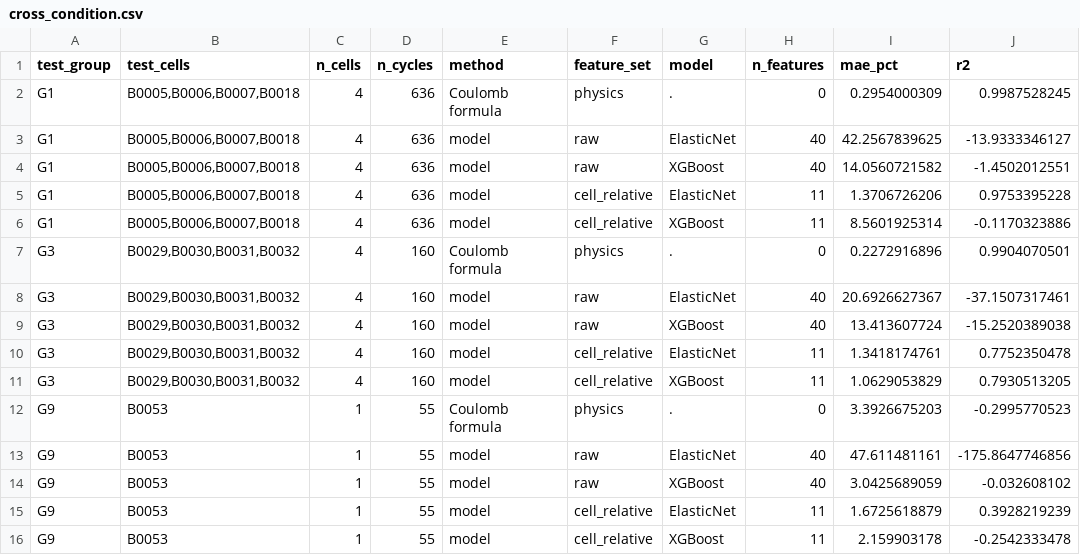
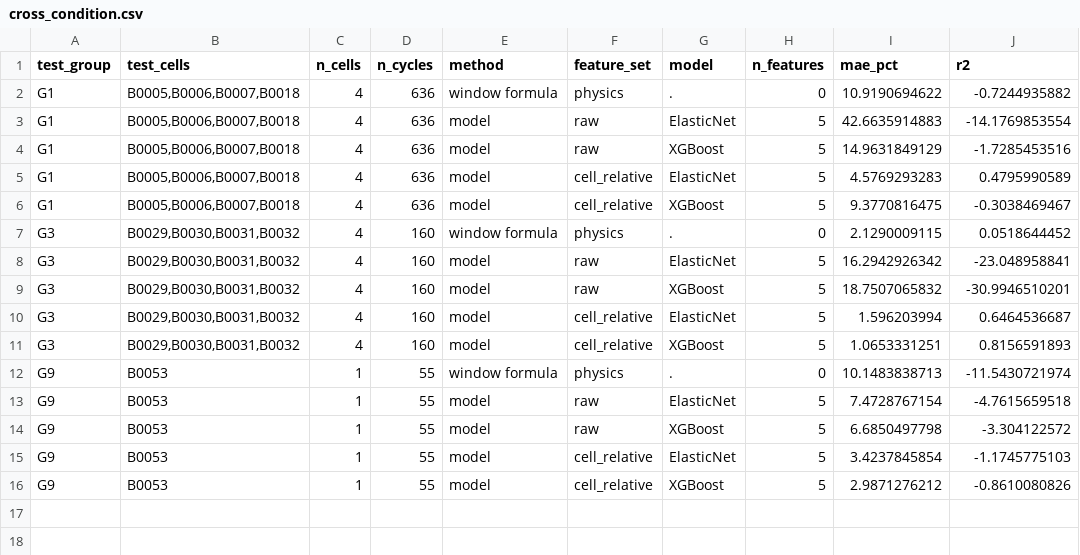
Before and after one commit to atul-upadhyay-7/SGE, a CSV file: data/processed/experiments/cross_condition.csv, drawn as a sheet.

Commit message:
Score SOH models on the partial window, not against the full-discharge formula

```diff
--- a/data/processed/experiments/cross_condition.csv
+++ b/data/processed/experiments/cross_condition.csv
@@ -1,16 +1,16 @@
 test_group,test_cells,n_cells,n_cycles,method,feature_set,model,n_features,mae_pct,r2
-G1,"B0005,B0006,B0007,B0018",4,636,Coulomb formula,physics,.,0,0.2954000309,0.9987528245
-G1,"B0005,B0006,B0007,B0018",4,636,model,raw,ElasticNet,40,42.2567839625,-13.9333346127
-G1,"B0005,B0006,B0007,B0018",4,636,model,raw,XGBoost,40,14.0560721582,-1.4502012551
-G1,"B0005,B0006,B0007,B0018",4,636,model,cell_relative,ElasticNet,11,1.3706726206,0.9753395228
-G1,"B0005,B0006,B0007,B0018",4,636,model,cell_relative,XGBoost,11,8.5601925314,-0.1170323886
-G3,"B0029,B0030,B0031,B0032",4,160,Coulomb formula,physics,.,0,0.2272916896,0.9904070501
-G3,"B0029,B0030,B0031,B0032",4,160,model,raw,ElasticNet,40,20.6926627367,-37.1507317461
-G3,"B0029,B0030,B0031,B0032",4,160,model,raw,XGBoost,40,13.413607724,-15.2520389038
-G3,"B0029,B0030,B0031,B0032",4,160,model,cell_relative,ElasticNet,11,1.3418174761,0.7752350478
-G3,"B0029,B0030,B0031,B0032",4,160,model,cell_relative,XGBoost,11,1.0629053829,0.7930513205
-G9,B0053,1,55,Coulomb formula,physics,.,0,3.3926675203,-0.2995770523
-G9,B0053,1,55,model,raw,ElasticNet,40,47.611481161,-175.8647746856
-G9,B0053,1,55,model,raw,XGBoost,40,3.0425689059,-0.032608102
-G9,B0053,1,55,model,cell_relative,ElasticNet,11,1.6725618879,0.3928219239
-G9,B0053,1,55,model,cell_relative,XGBoost,11,2.159903178,-0.2542333478
+G1,"B0005,B0006,B0007,B0018",4,636,window formula,physics,.,0,10.9190694622,-0.7244935882
+G1,"B0005,B0006,B0007,B0018",4,636,model,raw,ElasticNet,5,42.6635914883,-14.1769853554
+G1,"B0005,B0006,B0007,B0018",4,636,model,raw,XGBoost,5,14.9631849129,-1.7285453516
+G1,"B0005,B0006,B0007,B0018",4,636,model,cell_relative,ElasticNet,5,4.5769293283,0.4795990589
+G1,"B0005,B0006,B0007,B0018",4,636,model,cell_relative,XGBoost,5,9.3770816475,-0.3038469467
+G3,"B0029,B0030,B0031,B0032",4,160,window formula,physics,.,0,2.1290009115,0.0518644452
+G3,"B0029,B0030,B0031,B0032",4,160,model,raw,ElasticNet,5,16.2942926342,-23.048958841
+G3,"B0029,B0030,B0031,B0032",4,160,model,raw,XGBoost,5,18.7507065832,-30.9946510201
+G3,"B0029,B0030,B0031,B0032",4,160,model,cell_relative,ElasticNet,5,1.596203994,0.6464536687
+G3,"B0029,B0030,B0031,B0032",4,160,model,cell_relative,XGBoost,5,1.0653331251,0.8156591893
+G9,B0053,1,55,window formula,physics,.,0,10.1483838713,-11.5430721974
+G9,B0053,1,55,model,raw,ElasticNet,5,7.4728767154,-4.7615659518
+G9,B0053,1,55,model,raw,XGBoost,5,6.6850497798,-3.304122572
+G9,B0053,1,55,model,cell_relative,ElasticNet,5,3.4237845854,-1.1745775103
+G9,B0053,1,55,model,cell_relative,XGBoost,5,2.9871276212,-0.8610080826
```
Also changed, not shown: data/processed/experiments/logo_results.csv, 9 other files.
